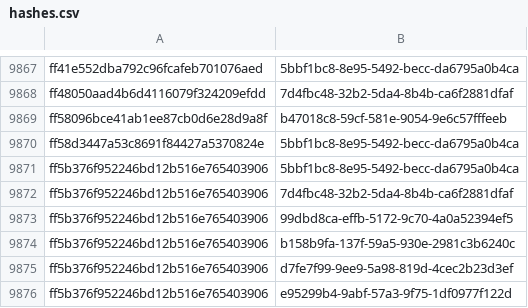
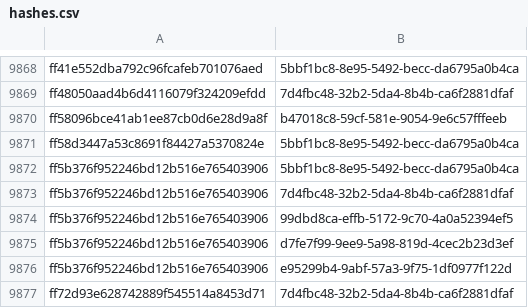
Before and after one commit to AliceGrey/ferromagnet-feed, a CSV file: misp/hashes.csv, drawn as a sheet; only a part is shown, gaps mark what is left out; the shorter side is filled out with more unchanged rows; the diff covers the shown part only.

```diff
--- a/misp/hashes.csv
+++ b/misp/hashes.csv
@@ -9873,3 +9874,2 @@ ff5b376f952246bd12b516e765403906,7d4fbc48-32b2-5da4-8b4b-ca6f2881dfaf
 ff5b376f952246bd12b516e765403906,99dbd8ca-effb-5172-9c70-4a0a52394ef5
-ff5b376f952246bd12b516e765403906,b158b9fa-137f-59a5-930e-2981c3b6240c
 ff5b376f952246bd12b516e765403906,d7fe7f99-9ee9-5a98-819d-4cec2b23d3ef
```
Also changed, not shown: 3 added rows and 2 removed rows elsewhere in this file, 33 other files.
